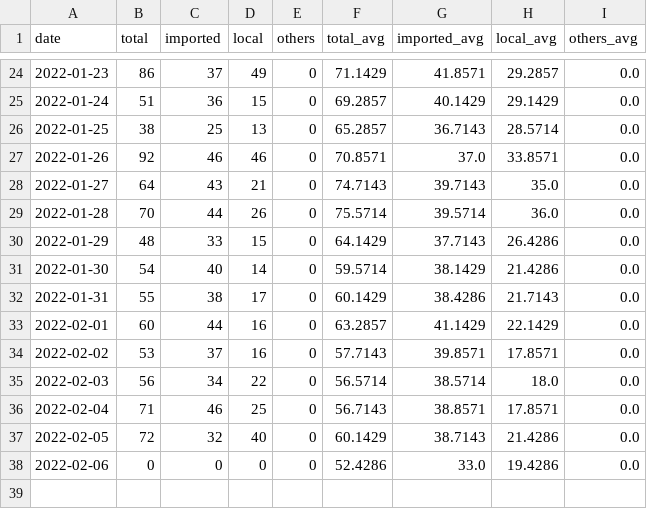
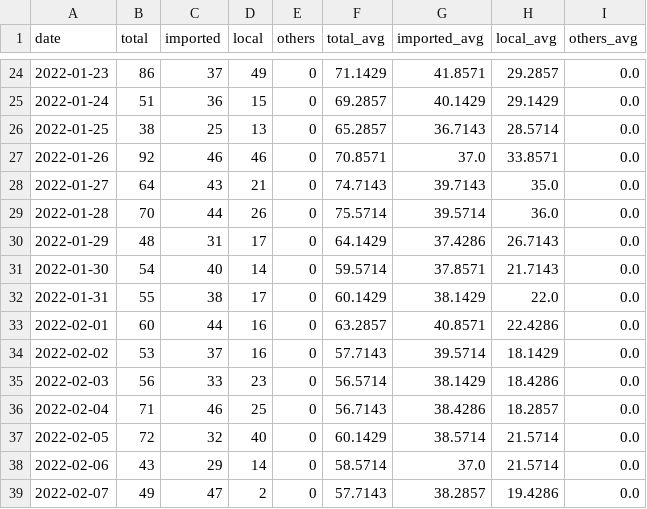
Before and after one commit to Linc-tw/COVID_breakdown, a CSV file: processed_data/2022/case_counts_by_report_day.csv, drawn as a sheet; only a part is shown, gaps mark what is left out.

```diff
--- a/processed_data/2022/case_counts_by_report_day.csv
+++ b/processed_data/2022/case_counts_by_report_day.csv
@@ -29,10 +29,11 @@ date,total,imported,local,others,total_avg,imported_avg,local_avg,others_avg
 2022-01-28,70,44,26,0,75.5714,39.5714,36.0,0.0
-2022-01-29,48,33,15,0,64.1429,37.7143,26.4286,0.0
-2022-01-30,54,40,14,0,59.5714,38.1429,21.4286,0.0
-2022-01-31,55,38,17,0,60.1429,38.4286,21.7143,0.0
-2022-02-01,60,44,16,0,63.2857,41.1429,22.1429,0.0
-2022-02-02,53,37,16,0,57.7143,39.8571,17.8571,0.0
-2022-02-03,56,34,22,0,56.5714,38.5714,18.0,0.0
-2022-02-04,71,46,25,0,56.7143,38.8571,17.8571,0.0
-2022-02-05,72,32,40,0,60.1429,38.7143,21.4286,0.0
-2022-02-06,0,0,0,0,52.4286,33.0,19.4286,0.0
+2022-01-29,48,31,17,0,64.1429,37.4286,26.7143,0.0
+2022-01-30,54,40,14,0,59.5714,37.8571,21.7143,0.0
+2022-01-31,55,38,17,0,60.1429,38.1429,22.0,0.0
+2022-02-01,60,44,16,0,63.2857,40.8571,22.4286,0.0
+2022-02-02,53,37,16,0,57.7143,39.5714,18.1429,0.0
+2022-02-03,56,33,23,0,56.5714,38.1429,18.4286,0.0
+2022-02-04,71,46,25,0,56.7143,38.4286,18.2857,0.0
+2022-02-05,72,32,40,0,60.1429,38.5714,21.5714,0.0
+2022-02-06,43,29,14,0,58.5714,37.0,21.5714,0.0
+2022-02-07,49,47,2,0,57.7143,38.2857,19.4286,0.0
```
Also changed, not shown: processed_data/overall/case_counts_by_report_day.csv, raw_data/COVID-19_in_Taiwan_raw_data_county_age.csv, 13 other files.
